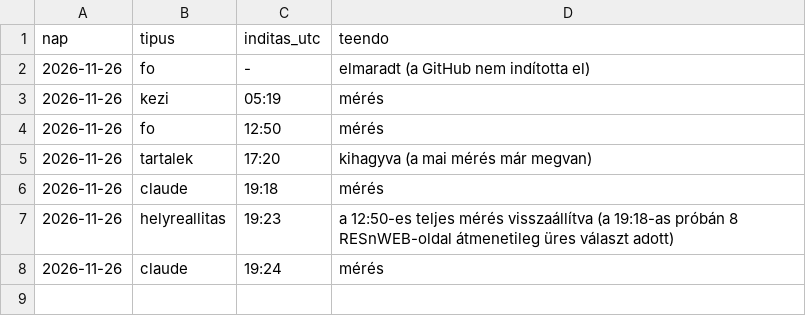
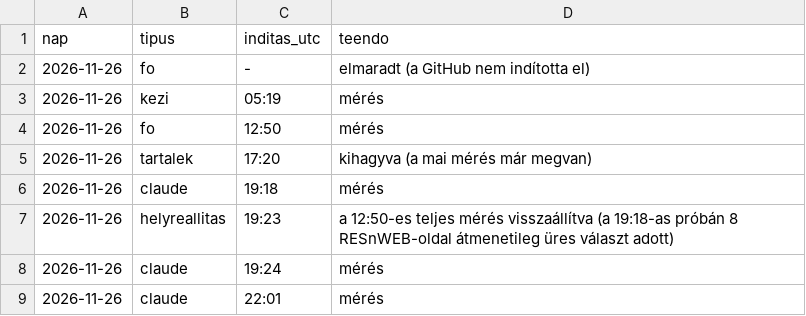
Before and after one commit to nemelvagyunk/kismaros-foglaltsag, a CSV file: adatok/inditasok.csv, drawn as a sheet.

```diff
--- a/adatok/inditasok.csv
+++ b/adatok/inditasok.csv
@@ -8 +8,2 @@ nap;tipus;inditas_utc;teendo
 2026-11-26;claude;19:24;mérés
+2026-11-26;claude;22:01;mérés
```
Also changed, not shown: 2 other files.
